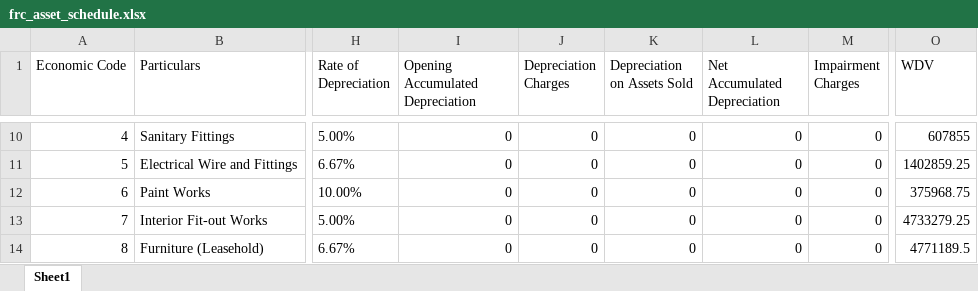
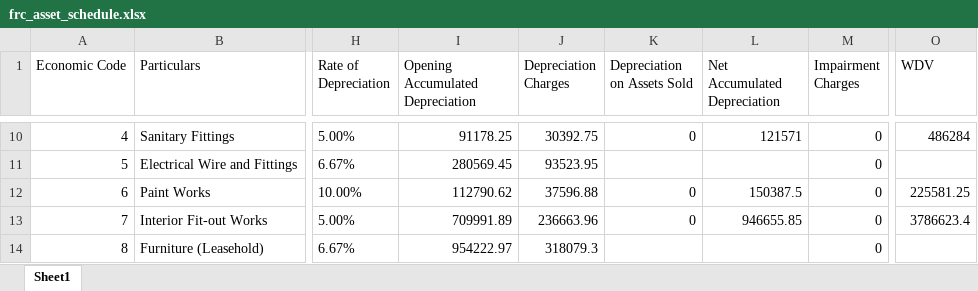
Before and after one commit to ANIKFRCBD/AFAR_NEW_VERSION, an Excel workbook: afar_project/csv_path/excel_files/frc_asset_schedule.xlsx, sheet Sheet1, drawn as a sheet; only a part is shown, gaps mark what is left out; values as stored, in another font and other column widths than the file's, no borders; the diff covers the shown part only; the diff names each change by its address in the sheet, - before the commit and + after, or states it on an @@ line.

```diff
--- a/afar_project/csv_path/excel_files/frc_asset_schedule.xlsx (sheet Sheet1)
+++ b/afar_project/csv_path/excel_files/frc_asset_schedule.xlsx (sheet Sheet1)
-I10 (Opening Accumulated Depreciation): 0
+I10 (Opening Accumulated Depreciation): 91178.25
-J10 (Depreciation Charges): 0
+J10 (Depreciation Charges): 30392.75
-L10 (Net Accumulated Depreciation): 0
+L10 (Net Accumulated Depreciation): 121571
-O10 (WDV): 607855
+O10 (WDV): 486284
-I11 (Opening Accumulated Depreciation): 0
+I11 (Opening Accumulated Depreciation): 280569.45
-J11 (Depreciation Charges): 0
+J11 (Depreciation Charges): 93523.95
-K11 (Depreciation on Assets Sold): 0
+K11 (Depreciation on Assets Sold): (empty)
-L11 (Net Accumulated Depreciation): 0
+L11 (Net Accumulated Depreciation): (empty)
-O11 (WDV): 1402859.25
+O11 (WDV): (empty)
-I12 (Opening Accumulated Depreciation): 0
+I12 (Opening Accumulated Depreciation): 112790.62
-J12 (Depreciation Charges): 0
+J12 (Depreciation Charges): 37596.88
-L12 (Net Accumulated Depreciation): 0
+L12 (Net Accumulated Depreciation): 150387.5
-O12 (WDV): 375968.75
+O12 (WDV): 225581.25
-I13 (Opening Accumulated Depreciation): 0
+I13 (Opening Accumulated Depreciation): 709991.89
-J13 (Depreciation Charges): 0
+J13 (Depreciation Charges): 236663.96
-L13 (Net Accumulated Depreciation): 0
+L13 (Net Accumulated Depreciation): 946655.85
-O13 (WDV): 4733279.25
+O13 (WDV): 3786623.4
-I14 (Opening Accumulated Depreciation): 0
+I14 (Opening Accumulated Depreciation): 954222.97
-J14 (Depreciation Charges): 0
+J14 (Depreciation Charges): 318079.3
-K14 (Depreciation on Assets Sold): 0
+K14 (Depreciation on Assets Sold): (empty)
-L14 (Net Accumulated Depreciation): 0
+L14 (Net Accumulated Depreciation): (empty)
-O14 (WDV): 4771189.5
+O14 (WDV): (empty)
```
Also changed, not shown: 37 edited cells elsewhere in this sheet, afar_project/csv_path/excel_files/asset_register.xlsx, afar_project/csv_path/excel_files/asset_sales_register.xlsx, 15 other files.
